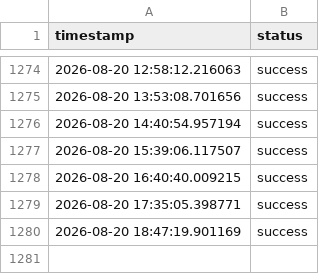
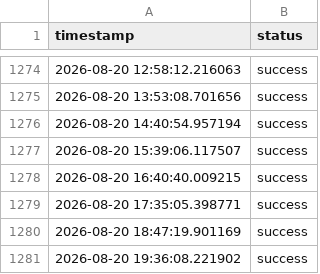
Before and after one commit to MomenWael429/data-pipeline-kpi, a CSV file: data/build_log.csv, drawn as a sheet; only a part is shown, gaps mark what is left out; the diff names each change by its address in the sheet, - before the commit and + after, or states it on an @@ line.

```diff
--- a/data/build_log.csv
+++ b/data/build_log.csv
+row 1281: 2026-08-20 19:36:08.221902 | success
```
Also changed, not shown: data/data.csv, 2 other files.
